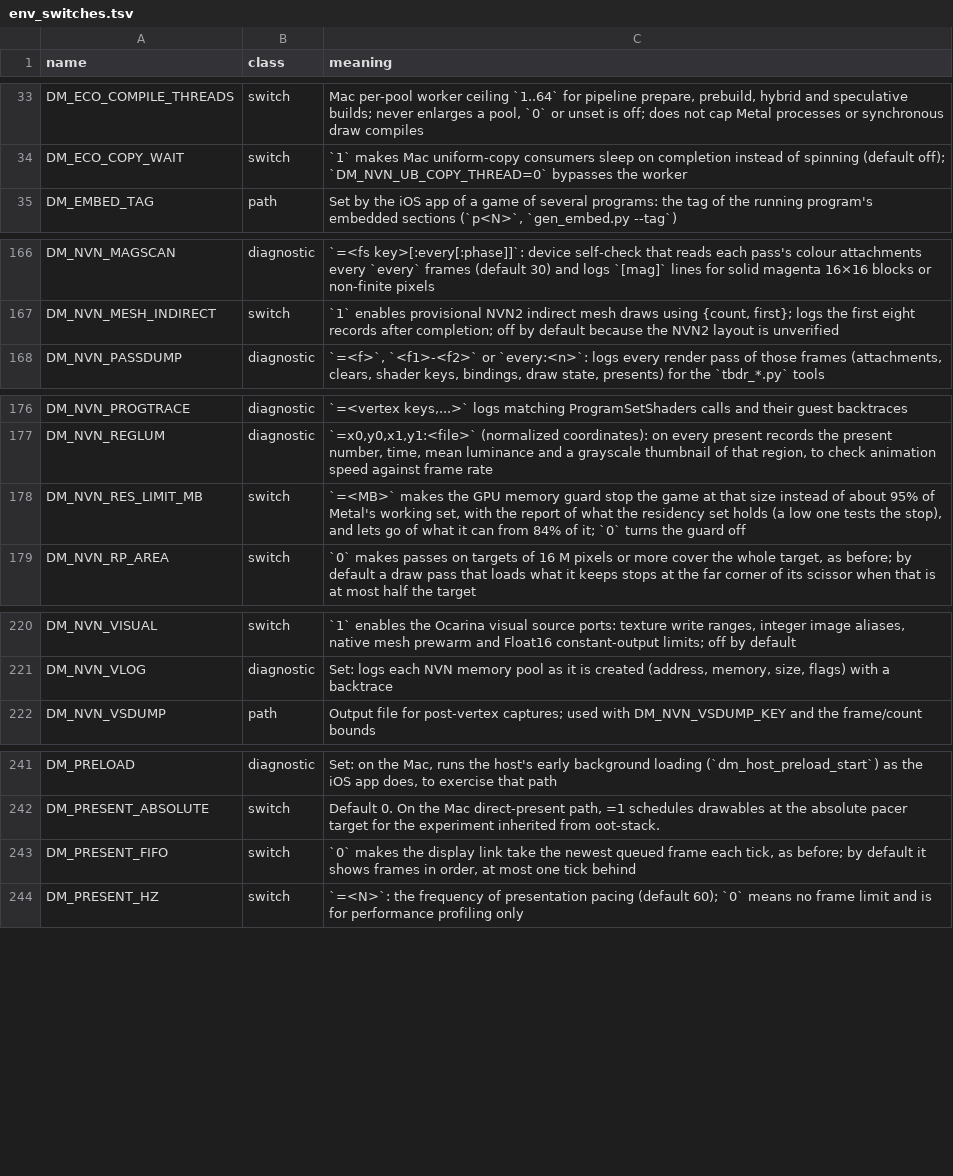
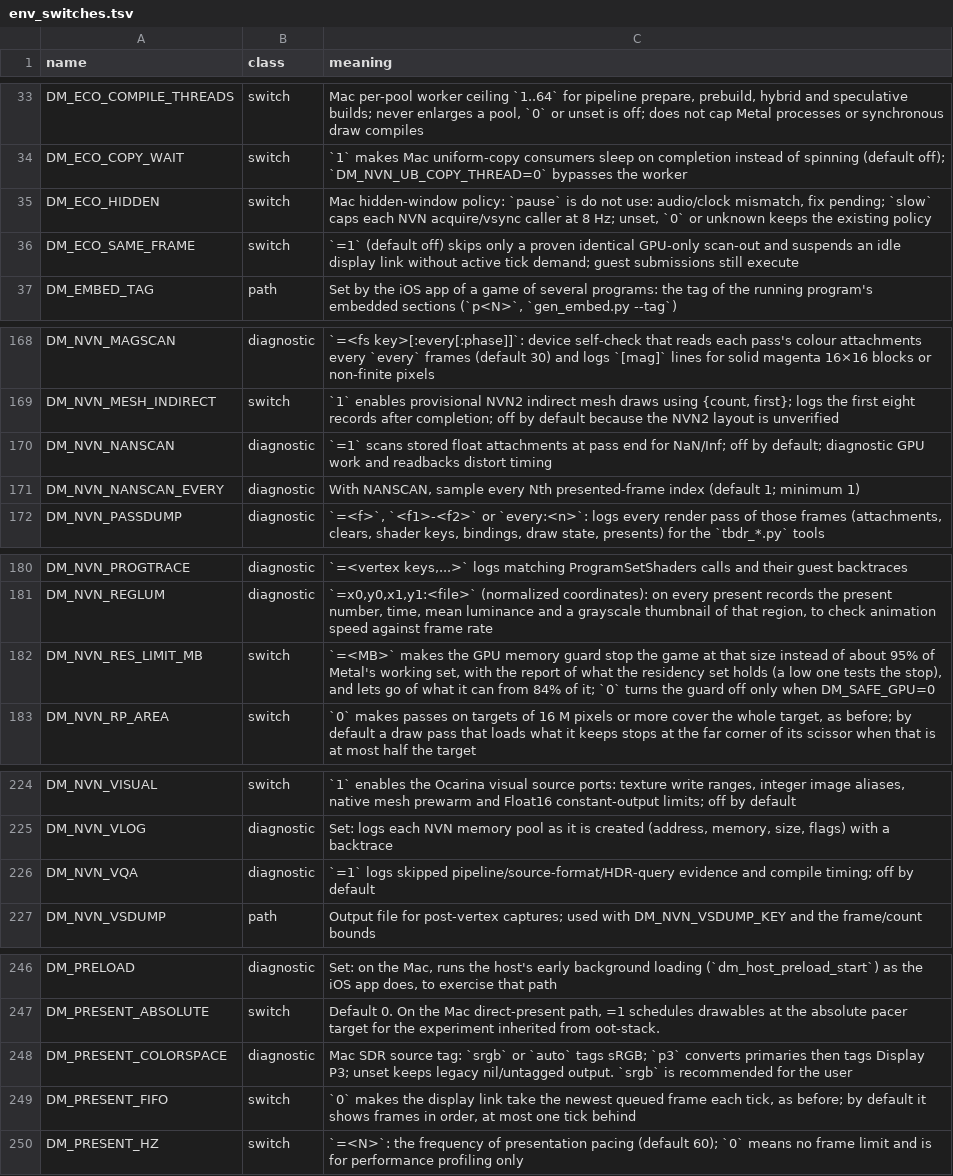
Before and after one commit to AnkMister/nxnative, a TSV file: docs/env_switches.tsv, drawn as a sheet; only a part is shown, gaps mark what is left out.

Commit message:
Integrate merged shader tools and record play-build review gates
Rebuild the combined translator from cooled audited packages; cover chain files in stage keys, compare scalar and quad GPU loads, and set MetalFX output barrier stages.

Front-ends: matching chain libraries and rebuilt host are required. Keep play release blocked on the visual and stable review fixes; shaders must be built ahead of time.

```diff
--- a/docs/env_switches.tsv
+++ b/docs/env_switches.tsv
@@ -34,2 +34,4 @@ DM_ECO_COMPILE_THREADS	switch	Mac per-pool worker ceiling `1..64` for pipeline p
 DM_ECO_COPY_WAIT	switch	`1` makes Mac uniform-copy consumers sleep on completion instead of spinning (default off); `DM_NVN_UB_COPY_THREAD=0` bypasses the worker
+DM_ECO_HIDDEN	switch	Mac hidden-window policy: `pause` is do not use: audio/clock mismatch, fix pending; `slow` caps each NVN acquire/vsync caller at 8 Hz; unset, `0` or unknown keeps the existing policy
+DM_ECO_SAME_FRAME	switch	`=1` (default off) skips only a proven identical GPU-only scan-out and suspends an idle display link without active tick demand; guest submissions still execute
 DM_EMBED_TAG	path	Set by the iOS app of a game of several programs: the tag of the running program's embedded sections (`p<N>`, `gen_embed.py --tag`)
@@ -167,2 +169,4 @@ DM_NVN_MAGSCAN	diagnostic	`=<fs key>[:every[:phase]]`: device self-check that re
 DM_NVN_MESH_INDIRECT	switch	`1` enables provisional NVN2 indirect mesh draws using {count, first}; logs the first eight records after completion; off by default because the NVN2 layout is unverified
+DM_NVN_NANSCAN	diagnostic	`=1` scans stored float attachments at pass end for NaN/Inf; off by default; diagnostic GPU work and readbacks distort timing
+DM_NVN_NANSCAN_EVERY	diagnostic	With NANSCAN, sample every Nth presented-frame index (default 1; minimum 1)
 DM_NVN_PASSDUMP	diagnostic	`=<f>`, `<f1>-<f2>` or `every:<n>`: logs every render pass of those frames (attachments, clears, shader keys, bindings, draw state, presents) for the `tbdr_*.py` tools
@@ -177,3 +181,3 @@ DM_NVN_PROGTRACE	diagnostic	`=<vertex keys,...>` logs matching ProgramSetShaders
 DM_NVN_REGLUM	diagnostic	`=x0,y0,x1,y1:<file>` (normalized coordinates): on every present records the present number, time, mean luminance and a grayscale thumbnail of that region, to check animation speed against frame rate
-DM_NVN_RES_LIMIT_MB	switch	`=<MB>` makes the GPU memory guard stop the game at that size instead of about 95% of Metal's working set, with the report of what the residency set holds (a low one tests the stop), and lets go of what it can from 84% of it; `0` turns the guard off
+DM_NVN_RES_LIMIT_MB	switch	`=<MB>` makes the GPU memory guard stop the game at that size instead of about 95% of Metal's working set, with the report of what the residency set holds (a low one tests the stop), and lets go of what it can from 84% of it; `0` turns the guard off only when DM_SAFE_GPU=0
 DM_NVN_RP_AREA	switch	`0` makes passes on targets of 16 M pixels or more cover the whole target, as before; by default a draw pass that loads what it keeps stops at the far corner of its scissor when that is at most half the target
@@ -221,2 +225,3 @@ DM_NVN_VISUAL	switch	`1` enables the Ocarina visual source ports: texture write
 DM_NVN_VLOG	diagnostic	Set: logs each NVN memory pool as it is created (address, memory, size, flags) with a backtrace
+DM_NVN_VQA	diagnostic	`=1` logs skipped pipeline/source-format/HDR-query evidence and compile timing; off by default
 DM_NVN_VSDUMP	path	Output file for post-vertex captures; used with DM_NVN_VSDUMP_KEY and the frame/count bounds
@@ -242,2 +247,3 @@ DM_PRELOAD	diagnostic	Set: on the Mac, runs the host's early background loading
 DM_PRESENT_ABSOLUTE	switch	Default 0. On the Mac direct-present path, =1 schedules drawables at the absolute pacer target for the experiment inherited from oot-stack.
+DM_PRESENT_COLORSPACE	diagnostic	Mac SDR source tag: `srgb` or `auto` tags sRGB; `p3` converts primaries then tags Display P3; unset keeps legacy nil/untagged output. `srgb` is recommended for the user
 DM_PRESENT_FIFO	switch	`0` makes the display link take the newest queued frame each tick, as before; by default it shows frames in order, at most one tick behind
```
Also changed, not shown: dm/games/0400486024DEC000/game.tsv, 28 other files.
